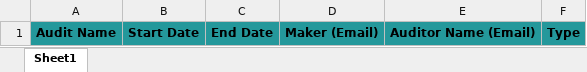
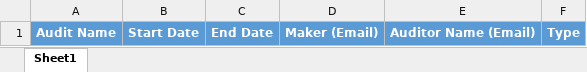
Before and after one commit to JayakumarS/Asset_UI, an Excel workbook: src/assets/files/Manage_Audit.xlsx, sheet Sheet1, drawn as a sheet; values as stored, in another font and other column widths than the file's, no borders; the diff names each change by its address in the sheet, - before the commit and + after, or states it on an @@ line.

```diff
--- a/src/assets/files/Manage_Audit.xlsx (sheet Sheet1)
+++ b/src/assets/files/Manage_Audit.xlsx (sheet Sheet1)
@@ A1:F1 fill: #24989B → #5B9BD5, text colour: black → #FFFFFF @@
```
Also changed, not shown: 2 other files.
